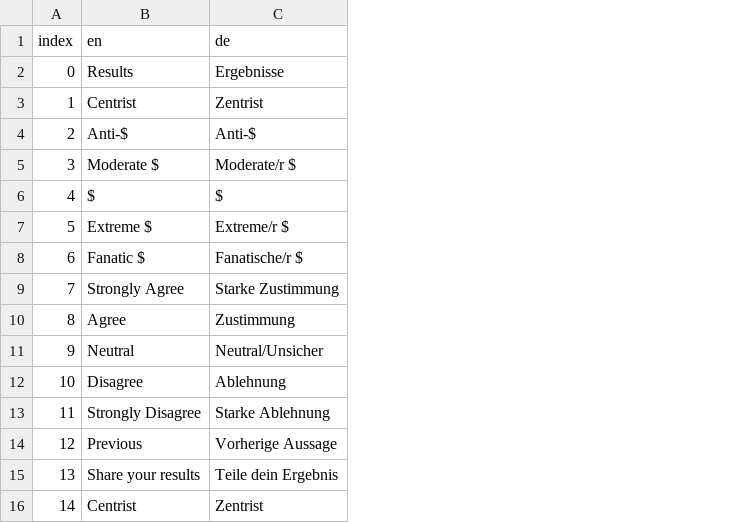
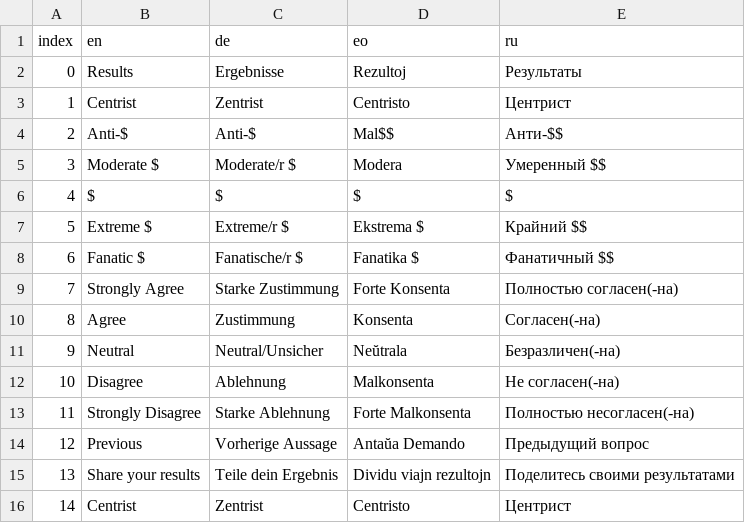
Before and after one commit to sixtriangles/sixtriangles.github.io, a CSV file: languages.csv, drawn as a sheet; the diff names each change by its address in the sheet, - before the commit and + after, or states it on an @@ line.

```diff
--- a/languages.csv
+++ b/languages.csv
+column D (eo), rows 2-16: Rezultoj | Centristo | Mal$$ | Modera | $ | Ekstrema $ | Fanatika $ | Forte Konsenta | Konsenta | Neŭtrala | Malkonsenta | Forte Malkonsenta | Antaŭa Demando | Dividu viajn rezultojn | Centristo
+column E (ru), rows 2-16: Результаты | Центрист | Анти-$$ | Умеренный $$ | $ | Крайний $$ | Фанатичный $$ | Полностью согласен(-на) | Согласен(-на) | Безразличен(-на) | Не согласен(-на) | Полностью несогласен(-на) | Предыдущий вопрос | Поделитесь своими результатами | Центрист
```
Also changed, not shown: Triangles.csv, 6 other files.
